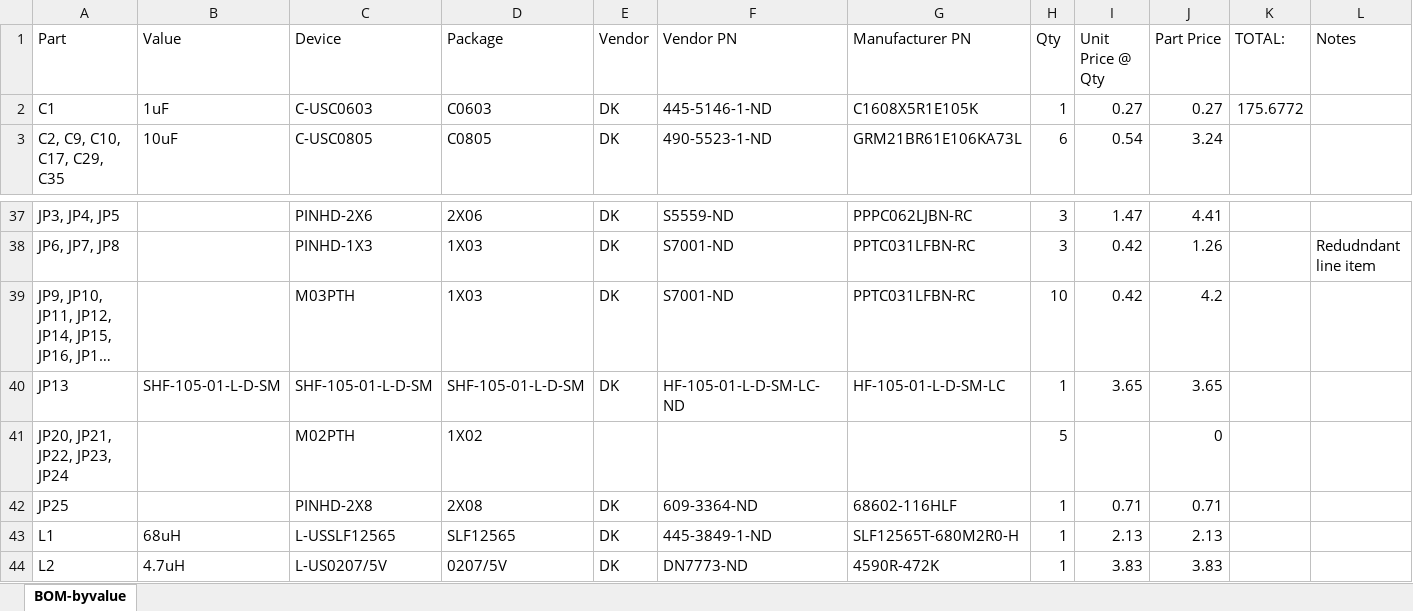
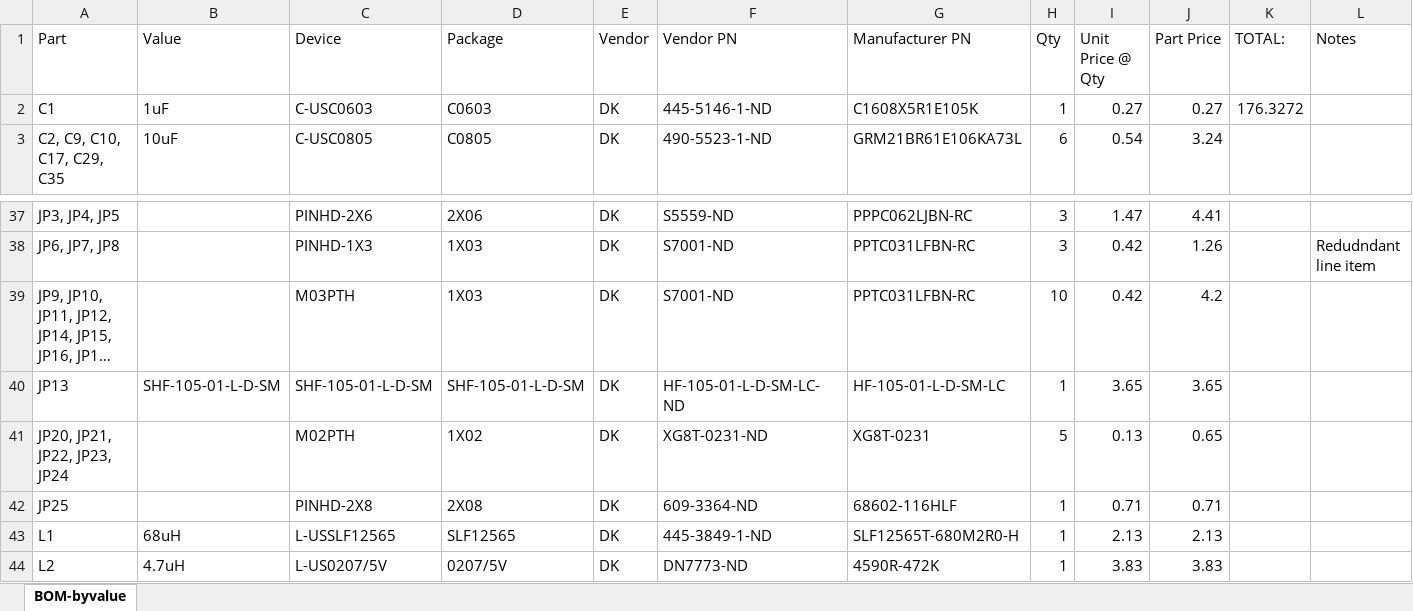
Before and after one commit to jbaker0428/Unified-Robotics-Development-Board, an Excel workbook: Documentation/BOM-byvalue.xlsx, sheet BOM-byvalue, drawn as a sheet; only a part is shown, gaps mark what is left out; long unchanged cells end in …; values as stored, in another font and other column widths than the file's, no borders; the diff names each change by its address in the sheet, - before the commit and + after, or states it on an @@ line.

Commit message:
JP20-JP24 filled in.

```diff
--- a/Documentation/BOM-byvalue.xlsx (sheet BOM-byvalue)
+++ b/Documentation/BOM-byvalue.xlsx (sheet BOM-byvalue)
-K2 (TOTAL:): 175.6772
+K2 (TOTAL:): 176.3272
-E41 (Vendor): (empty)
+E41 (Vendor): DK
-F41 (Vendor PN): (empty)
+F41 (Vendor PN): XG8T-0231-ND
-G41 (Manufacturer PN): (empty)
+G41 (Manufacturer PN): XG8T-0231
-I41 (Unit Price @ Qty): (empty)
+I41 (Unit Price @ Qty): 0.13
-J41 (Part Price): 0
+J41 (Part Price): 0.65
```
